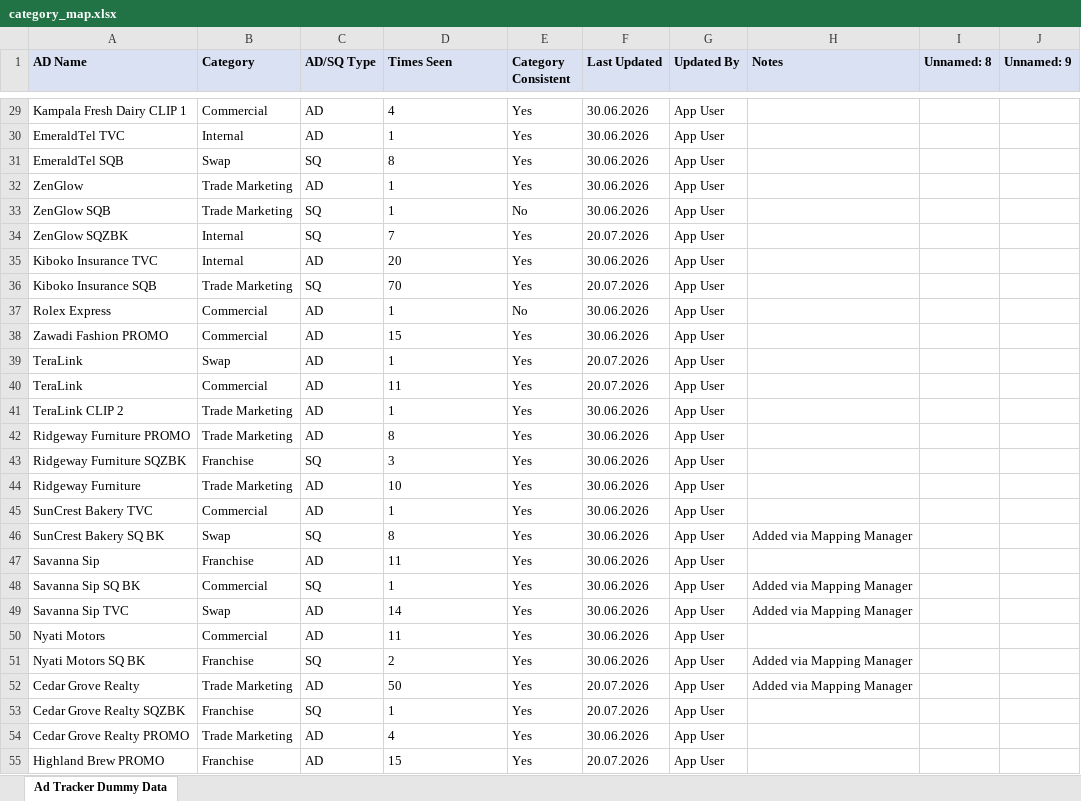
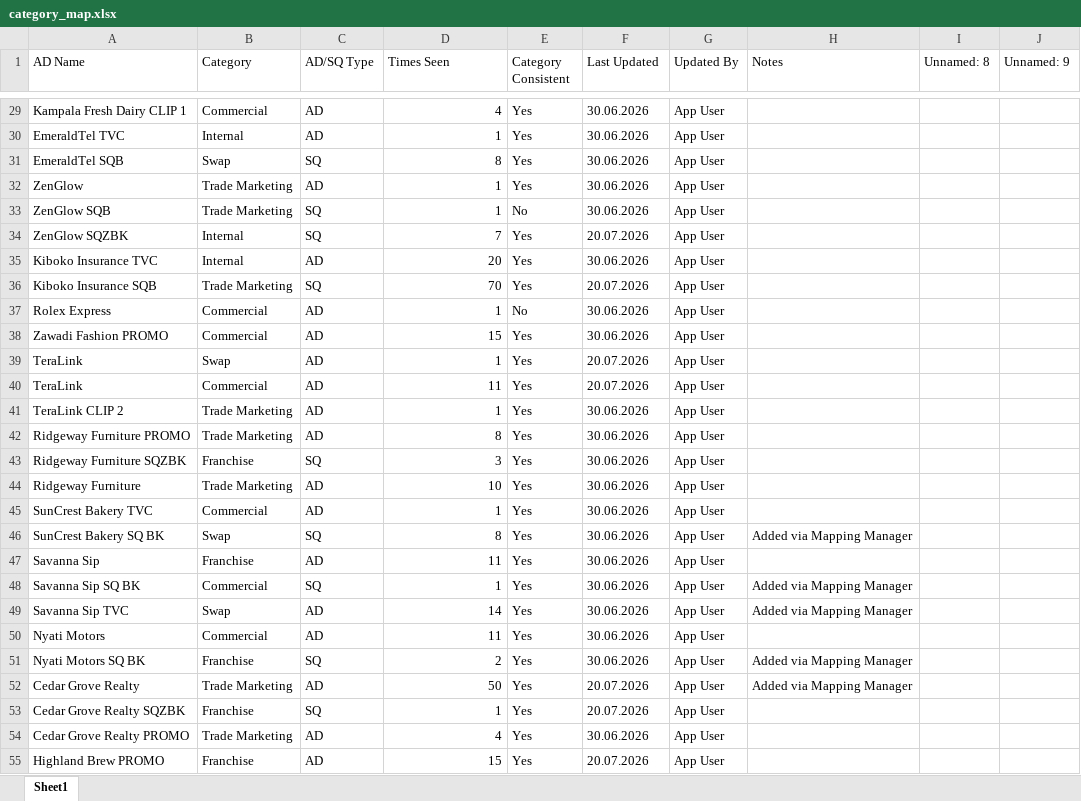
Before and after one commit to andrinawatsemba/demooo, an Excel workbook: category_map.xlsx, sheet Sheet1, drawn as a sheet; only a part is shown, gaps mark what is left out; values as stored, in another font and other column widths than the file's, no borders; the diff covers the shown part only; the diff names each change by its address in the sheet, - before the commit and + after, or states it on an @@ line.

Commit message:
Update category_map.xlsx via NBS Ad Tracker

```diff
--- a/category_map.xlsx (sheet Sheet1)
+++ b/category_map.xlsx (sheet Sheet1)
-sheet tab: Ad Tracker Dummy Data
+sheet tab: Sheet1
@@ A1:J1 fill: #D9E1F2 → none, bold: on → off @@
-D29:D55 alignment: left
+D29:D55 alignment: right
```
Also changed, not shown: 12 added rows and cell formats elsewhere in this sheet.
